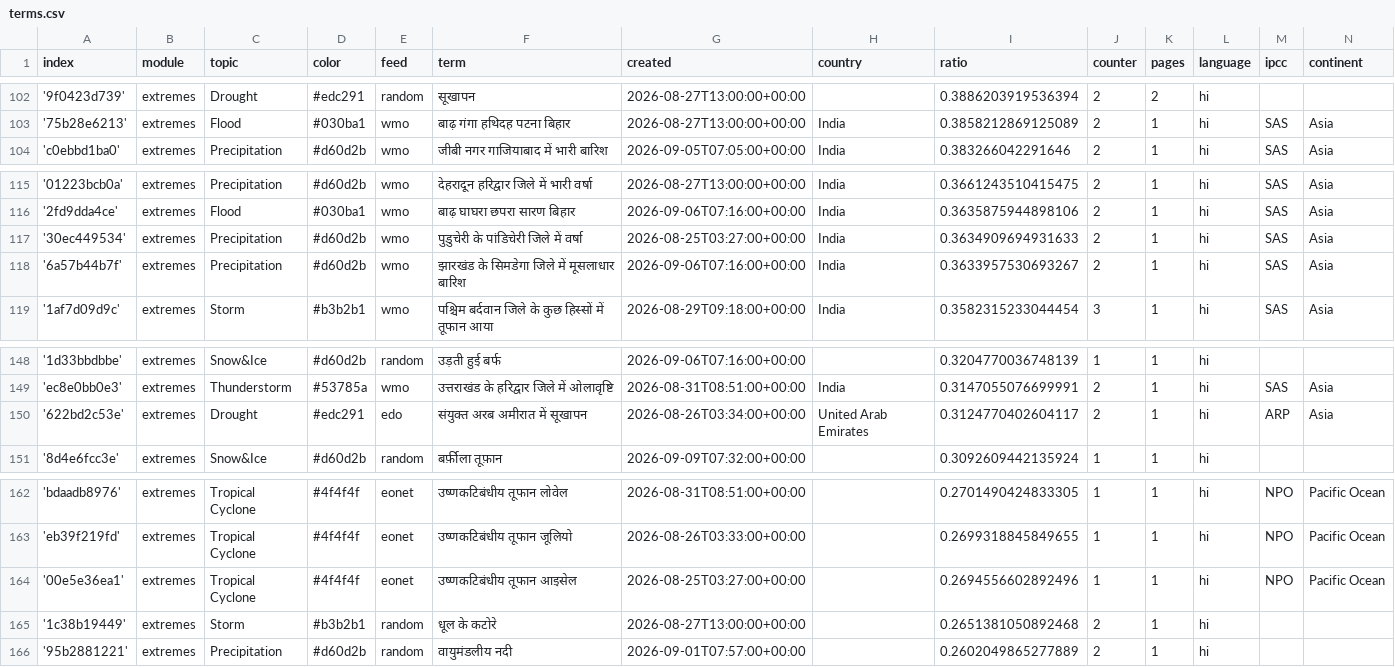
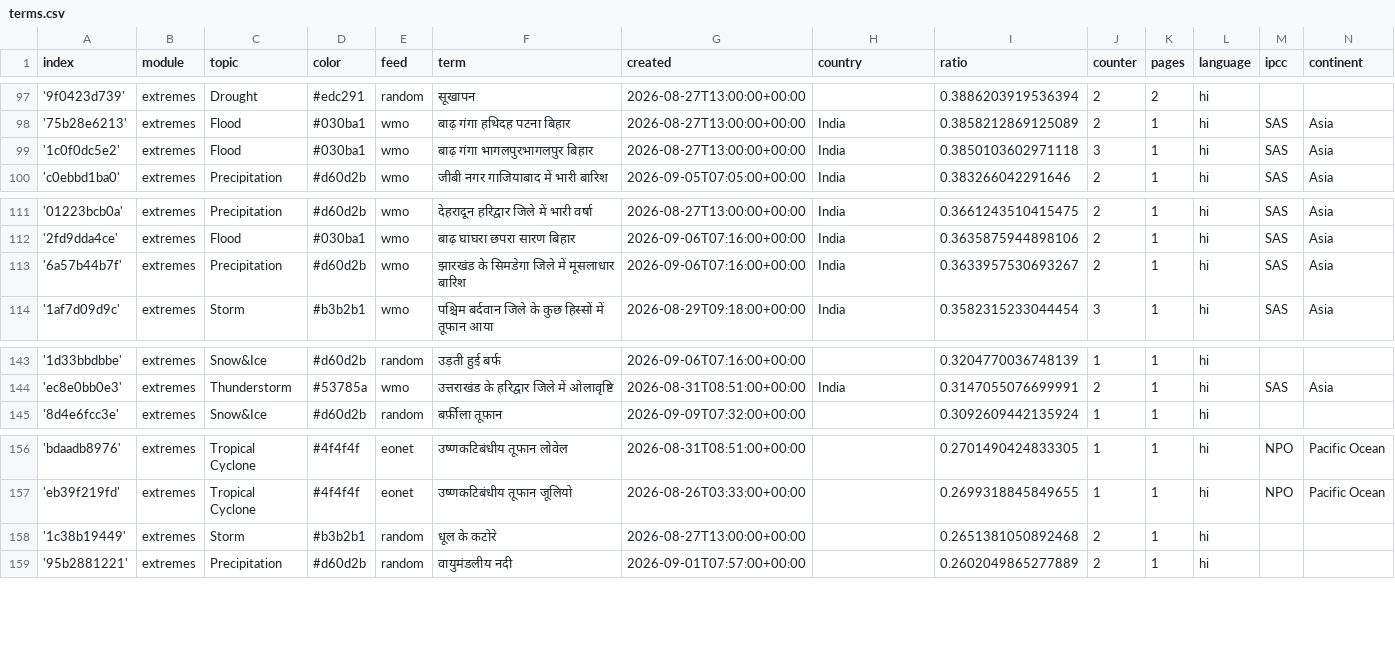
Before and after one commit to hannak555-news/HindiExtremes, a CSV file: terms.csv, drawn as a sheet; only a part is shown, gaps mark what is left out; removed rows and columns are numbered as before the commit, all else as after; the diff covers the shown part only; the diff names each change by its address in the sheet, - before the commit and + after, or states it on an @@ line.

```diff
--- a/terms.csv
+++ b/terms.csv
+row 99: '1c0f0dc5e2' | extremes | Flood | #030ba1 | wmo | बाढ़ गंगा भागलपुरभागलपुर बिहार | 2026-08-27T13:00:00+00:00 | India | 0.3850103602971118 | 3 | 1 | hi | SAS | Asia
-row 117: '30ec449534' | extremes | Precipitation | #d60d2b | wmo | पुडुचेरी के पांडिचेरी जिले में वर्षा | 2026-08-25T03:27:00+00:00 | India | 0.3634909694931633 | 2 | 1 | hi | SAS | Asia
-row 150: '622bd2c53e' | extremes | Drought | #edc291 | edo | संयुक्त अरब अमीरात में सूखापन | 2026-08-26T03:34:00+00:00 | United Arab Emirates | 0.3124770402604117 | 2 | 1 | hi | ARP | Asia
-row 164: '00e5e36ea1' | extremes | Tropical Cyclone | #4f4f4f | eonet | उष्णकटिबंधीय तूफान आइसेल | 2026-08-25T03:27:00+00:00 |  | 0.2694556602892496 | 1 | 1 | hi | NPO | Pacific Ocean
```
Also changed, not shown: 1 added row and 6 removed rows elsewhere in this file.
